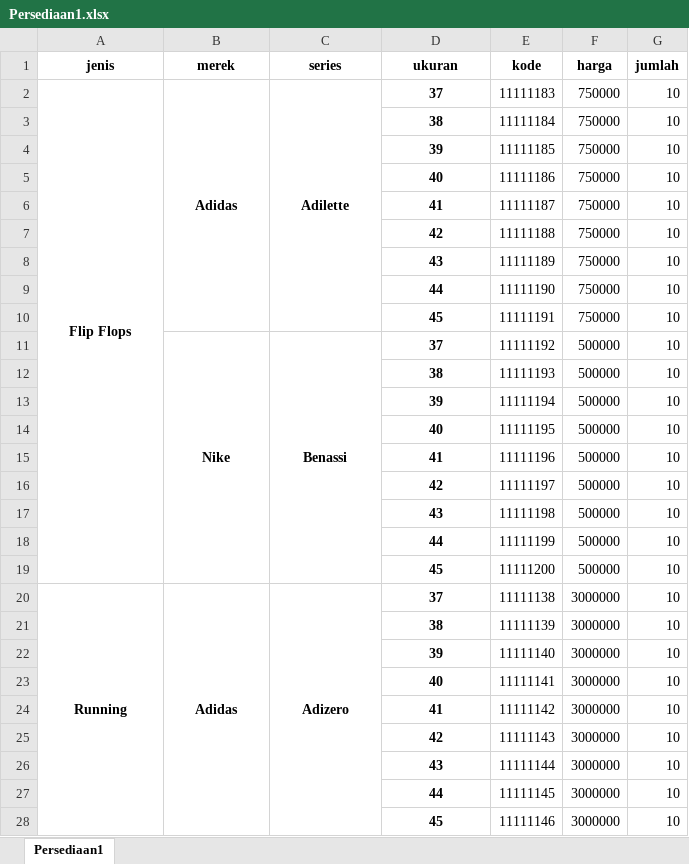
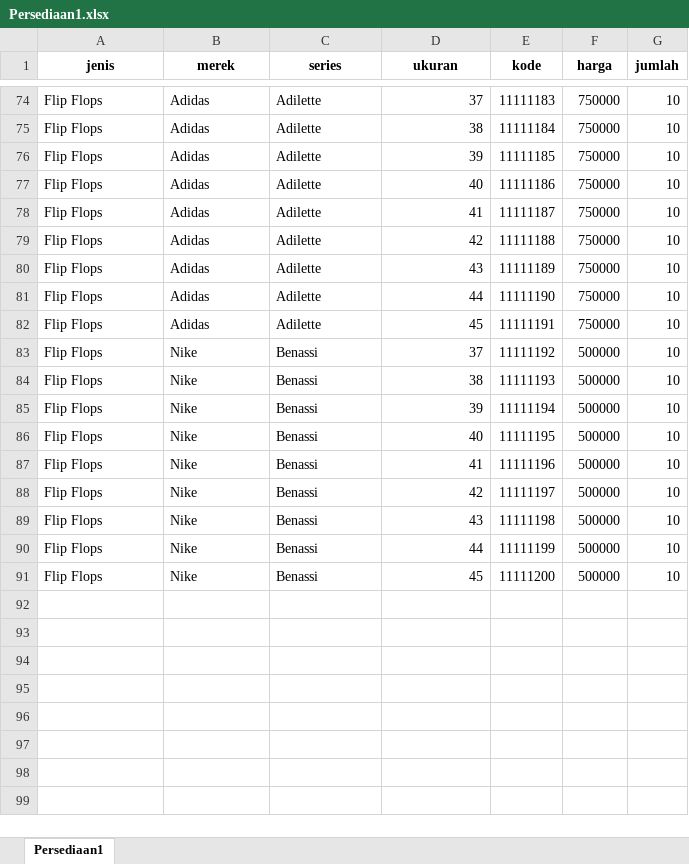
Before and after one commit to fadiadian/Kelompok-1-sistem-pembelian-sepatu, an Excel workbook: Persediaan1.xlsx, sheet Persediaan1, drawn as a sheet; only a part is shown, gaps mark what is left out; values as stored, in another font and other column widths than the file's, no borders; removed rows and columns are numbered as before the commit, all else as after; the diff covers the shown part only; the diff names each change by its address in the sheet, - before the commit and + after, or states it on an @@ line.

```diff
--- a/Persediaan1.xlsx (sheet Persediaan1)
+++ b/Persediaan1.xlsx (sheet Persediaan1)
-A74:D74 bold: on
+A74:D74 bold: off
-A74:C74 alignment: center
+A74:C74 alignment: left
-A2:A19 merged
-B2:B10 merged
-C2:C10 merged
-D74:D91 alignment: center
+D74:D91 alignment: right
-A75:A91 (jenis): (empty)
+A75:A91 (jenis): Flip Flops
-B75:B82 (merek): (empty)
+B75:B82 (merek): Adidas
-C75:C82 (series): (empty)
+C75:C82 (series): Adilette
-D75:D82 bold: on
+D75:D82 bold: off
-B83:D83 bold: on
+B83:D83 bold: off
-B83:C83 alignment: center
+B83:C83 alignment: left
-B11:B19 merged
-C11:C19 merged
-B84:B91 (merek): (empty)
+B84:B91 (merek): Nike
-C84:C91 (series): (empty)
+C84:C91 (series): Benassi
-D84:D91 bold: on
+D84:D91 bold: off
@@ row 20 moved to row 29: Running @@
-row 21:  |  |  | 38 | 11111139 | 3000000 | 10
-row 22:  |  |  | 39 | 11111140 | 3000000 | 10
-row 23:  |  |  | 40 | 11111141 | 3000000 | 10
-row 24:  |  |  | 41 | 11111142 | 3000000 | 10
-row 25:  |  |  | 42 | 11111143 | 3000000 | 10
-row 26:  |  |  | 43 | 11111144 | 3000000 | 10
-row 27:  |  |  | 44 | 11111145 | 3000000 | 10
-row 28:  |  |  | 45 | 11111146 | 3000000 | 10
```
Also changed, not shown: 70 added rows, 62 removed rows and 1 moved row elsewhere in this sheet, 2 other files.
